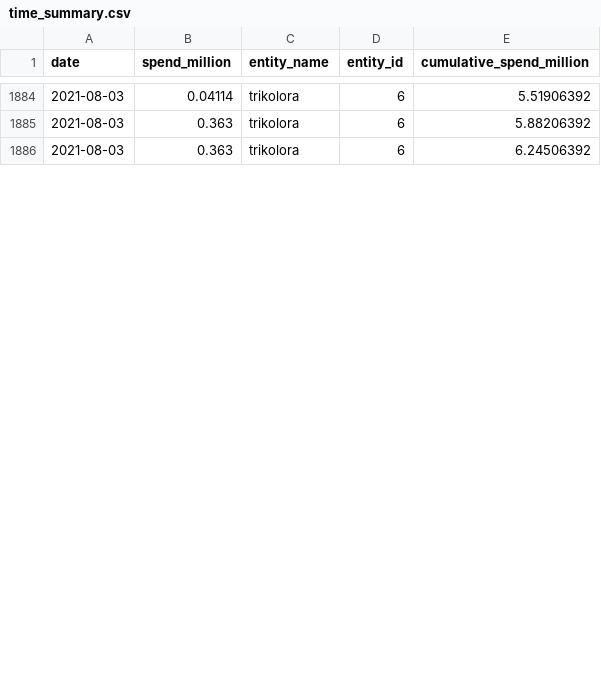
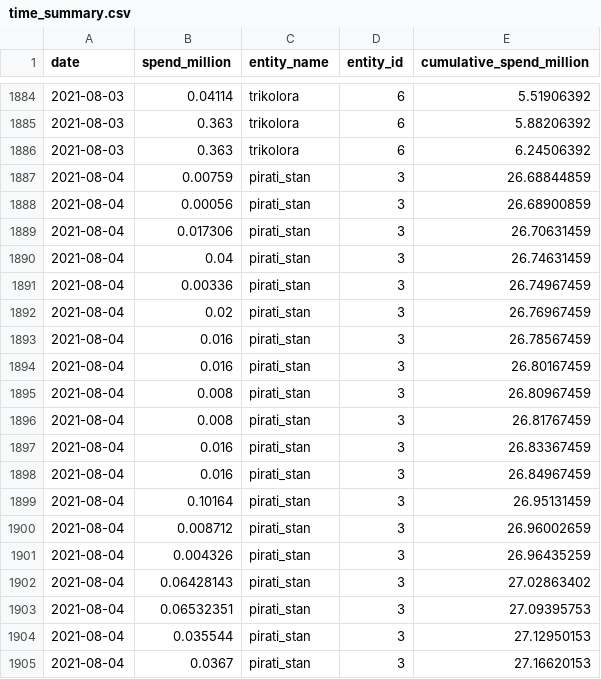
Before and after one commit to opop999/transparent_election_accounts, a CSV file: data/summary_tables/time_summary.csv, drawn as a sheet; only a part is shown, gaps mark what is left out; the diff covers the shown part only.

```diff
--- a/data/summary_tables/time_summary.csv
+++ b/data/summary_tables/time_summary.csv
@@ -1886 +1886,20 @@ date,spend_million,entity_name,entity_id,cumulative_spend_million
 2021-08-03,0.363,trikolora,6,6.24506392
+2021-08-04,0.00759,pirati_stan,3,26.68844859
+2021-08-04,0.00056,pirati_stan,3,26.68900859
+2021-08-04,0.017306,pirati_stan,3,26.70631459
+2021-08-04,0.04,pirati_stan,3,26.74631459
+2021-08-04,0.00336,pirati_stan,3,26.74967459
+2021-08-04,0.02,pirati_stan,3,26.76967459
+2021-08-04,0.016,pirati_stan,3,26.78567459
+2021-08-04,0.016,pirati_stan,3,26.80167459
+2021-08-04,0.008,pirati_stan,3,26.80967459
+2021-08-04,0.008,pirati_stan,3,26.81767459
+2021-08-04,0.016,pirati_stan,3,26.83367459
+2021-08-04,0.016,pirati_stan,3,26.84967459
+2021-08-04,0.10164,pirati_stan,3,26.95131459
+2021-08-04,0.008712,pirati_stan,3,26.96002659
+2021-08-04,0.004326,pirati_stan,3,26.96435259
+2021-08-04,0.06428143,pirati_stan,3,27.02863402
+2021-08-04,0.06532351,pirati_stan,3,27.09395753
+2021-08-04,0.035544,pirati_stan,3,27.12950153
+2021-08-04,0.0367,pirati_stan,3,27.16620153
```
Also changed, not shown: 12 added rows and 3 edited cells elsewhere in this file, data/current_accounts_overview.csv, data/individual_accounts/ods_kdu_top09.csv, 25 other files.
